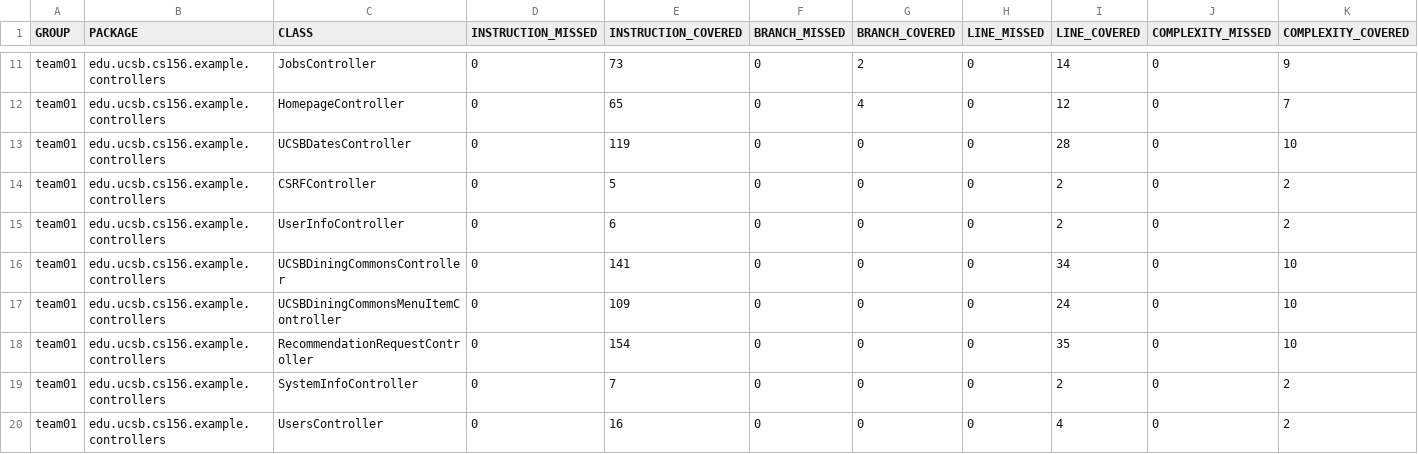
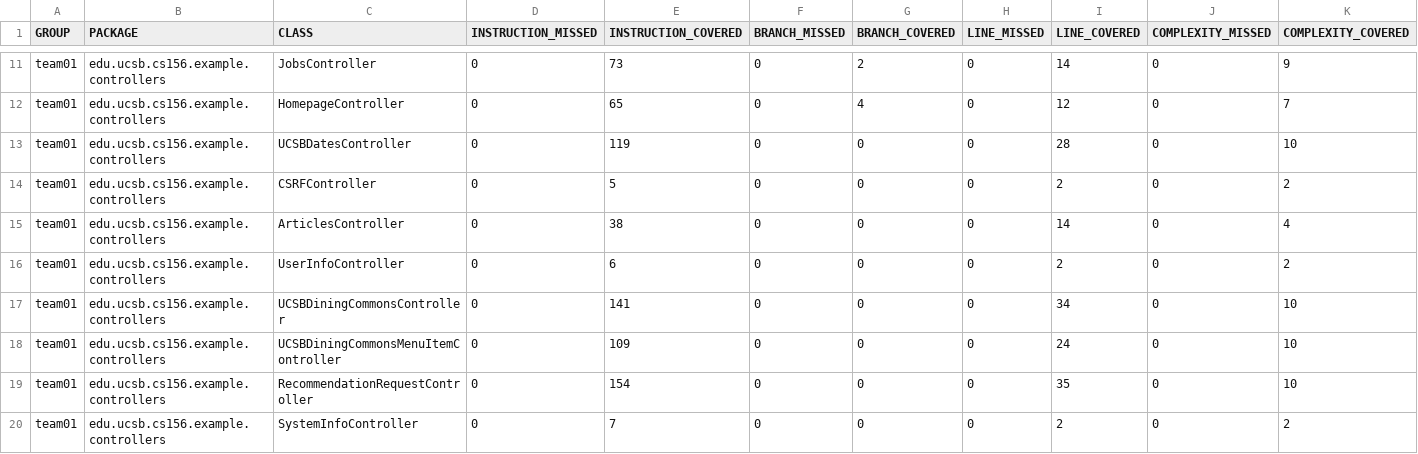
Before and after one commit to ucsb-cs156-s26/team01-s26-03, a CSV file: jacoco/jacoco.csv, drawn as a sheet; only a part is shown, gaps mark what is left out; the shorter side is filled out with more unchanged rows; rows hold the shown columns only; the diff names each change by its address in the sheet, - before the commit and + after, or states it on an @@ line.

Commit message:
Deploying to gh-pages from @ ucsb-cs156-s26/team01-s26-03@6e9438024703d9cb7d6b18a9405281dc41d6d60b 🚀

```diff
--- a/jacoco/jacoco.csv
+++ b/jacoco/jacoco.csv
+row 15: team01 | edu.ucsb.cs156.example.controllers | ArticlesController | 0 | 38 | 0 | 0 | 0 | 14 | 0 | 4
```
Also changed, not shown: 7 other files.
